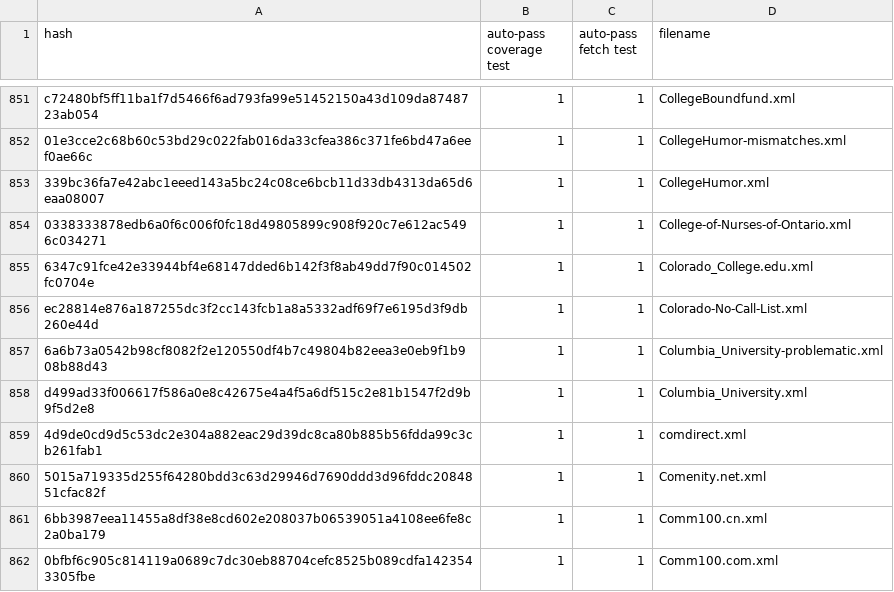
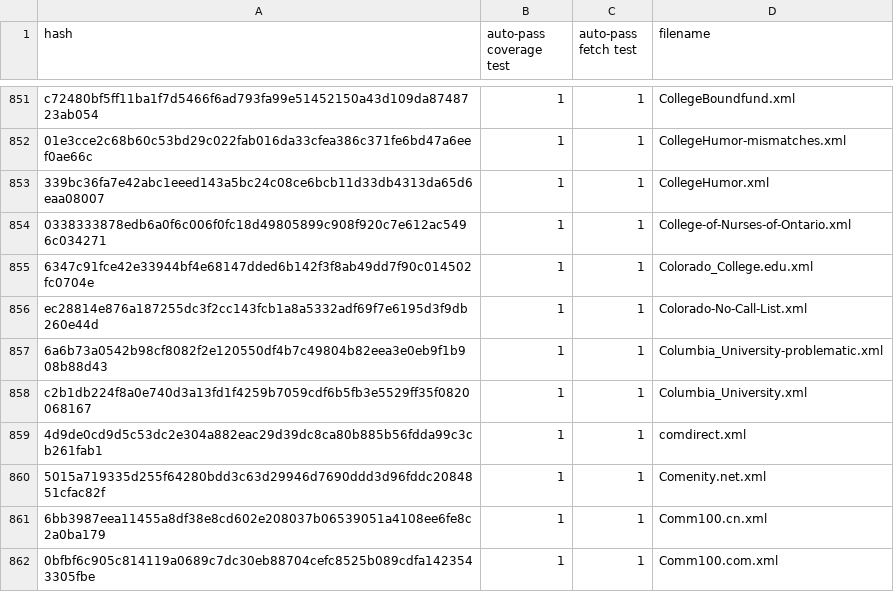
Before and after one commit to EFForg/https-everywhere, a CSV file: utils/ruleset-whitelist.csv, drawn as a sheet; only a part is shown, gaps mark what is left out.

Commit message:
Update ruleset-whitelist.csv

```diff
--- a/utils/ruleset-whitelist.csv
+++ b/utils/ruleset-whitelist.csv
@@ -857,3 +857,3 @@ ec28814e876a187255dc3f2cc143fcb1a8a5332adf69f7e6195d3f9db260e44d,1,1,Colorado-No
 6a6b73a0542b98cf8082f2e120550df4b7c49804b82eea3e0eb9f1b908b88d43,1,1,Columbia_University-problematic.xml
-d499ad33f006617f586a0e8c42675e4a4f5a6df515c2e81b1547f2d9b9f5d2e8,1,1,Columbia_University.xml
+c2b1db224f8a0e740d3a13fd1f4259b7059cdf6b5fb3e5529ff35f0820068167,1,1,Columbia_University.xml
 4d9de0cd9d5c53dc2e304a882eac29d39dc8ca80b885b56fdda99c3cb261fab1,1,1,comdirect.xml
```
